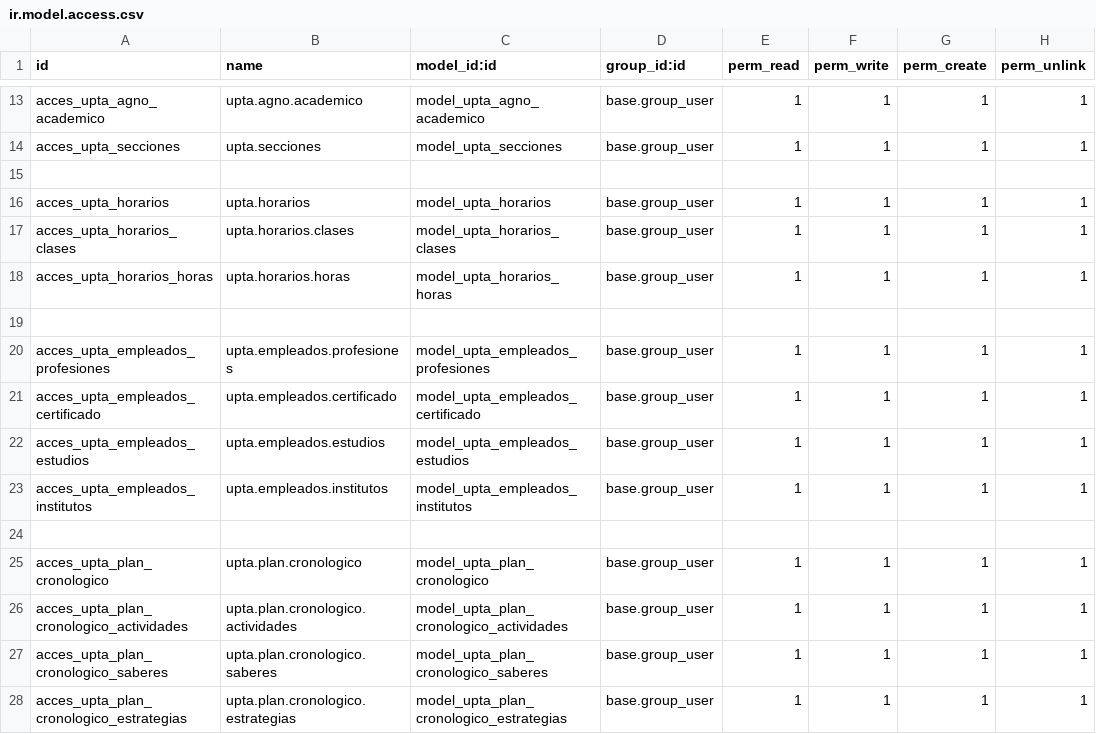
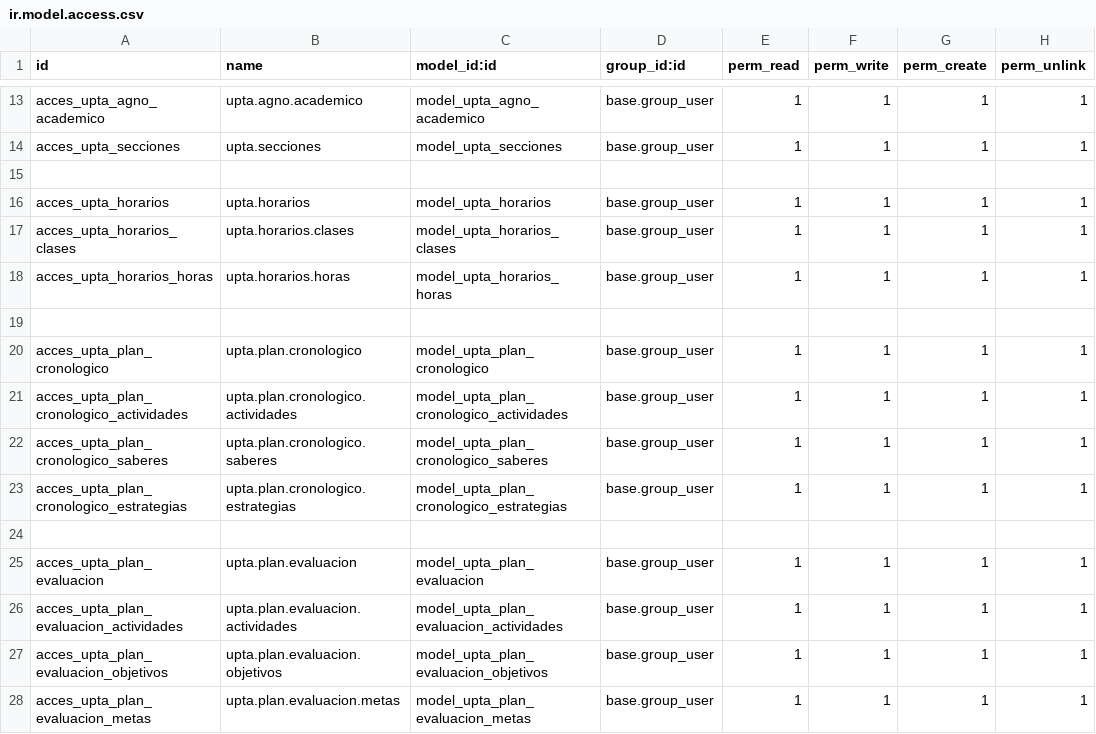
Before and after one commit to dgdev27/uptadmin, a CSV file: extras/uptadmin/security/ir.model.access.csv, drawn as a sheet; only a part is shown, gaps mark what is left out; the shorter side is filled out with more unchanged rows; the diff names each change by its address in the sheet, - before the commit and + after, or states it on an @@ line.

```diff
--- a/extras/uptadmin/security/ir.model.access.csv
+++ b/extras/uptadmin/security/ir.model.access.csv
-row 20: acces_upta_empleados_profesiones | upta.empleados.profesiones | model_upta_empleados_profesiones | base.group_user | 1 | 1 | 1 | 1
-row 21: acces_upta_empleados_certificado | upta.empleados.certificado | model_upta_empleados_certificado | base.group_user | 1 | 1 | 1 | 1
-row 22: acces_upta_empleados_estudios | upta.empleados.estudios | model_upta_empleados_estudios | base.group_user | 1 | 1 | 1 | 1
-row 23: acces_upta_empleados_institutos | upta.empleados.institutos | model_upta_empleados_institutos | base.group_user | 1 | 1 | 1 | 1
-row 24: (empty)
```
Also changed, not shown: 35 other files.
